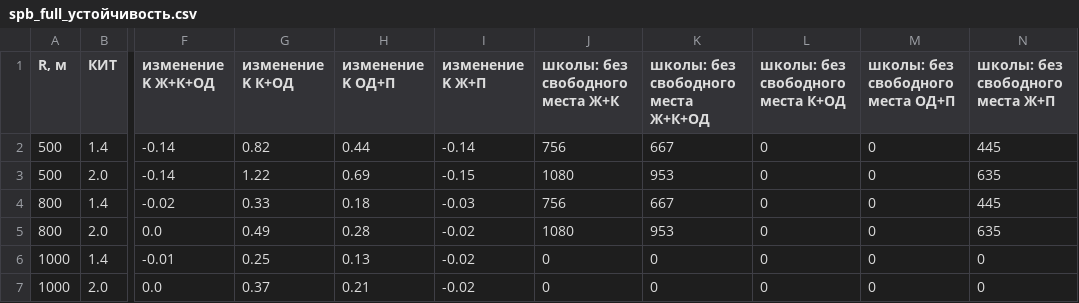
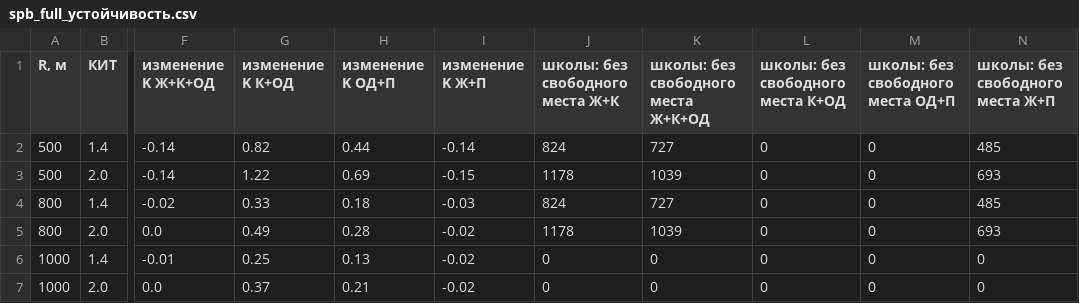
Before and after one commit to Harlekiro/testNIR, a CSV file: results_v5/spb_full/spb_full_устойчивость.csv, drawn as a sheet; only a part is shown, gaps mark what is left out; the diff names each change by its address in the sheet, - before the commit and + after, or states it on an @@ line.

```diff
--- a/results_v5/spb_full/spb_full_устойчивость.csv
+++ b/results_v5/spb_full/spb_full_устойчивость.csv
-J2 (школы: без свободного места Ж+К): 756
+J2 (школы: без свободного места Ж+К): 824
-K2: 667
+K2: 727
-N2 (школы: без свободного места Ж+П): 445
+N2 (школы: без свободного места Ж+П): 485
-J3 (школы: без свободного места Ж+К): 1080
+J3 (школы: без свободного места Ж+К): 1178
-K3: 953
+K3: 1039
-N3 (школы: без свободного места Ж+П): 635
+N3 (школы: без свободного места Ж+П): 693
-J4 (школы: без свободного места Ж+К): 756
+J4 (школы: без свободного места Ж+К): 824
-K4: 667
+K4: 727
-N4 (школы: без свободного места Ж+П): 445
+N4 (школы: без свободного места Ж+П): 485
-J5 (школы: без свободного места Ж+К): 1080
+J5 (школы: без свободного места Ж+К): 1178
-K5: 953
+K5: 1039
-N5 (школы: без свободного места Ж+П): 635
+N5 (школы: без свободного места Ж+П): 693
```
Also changed, not shown: results_v5/gatchina_layers/gatchina_layers_сравнение_вариантов.csv, results_v5/vysotsk/vysotsk_сравнение_вариантов.csv, 16 other files.
